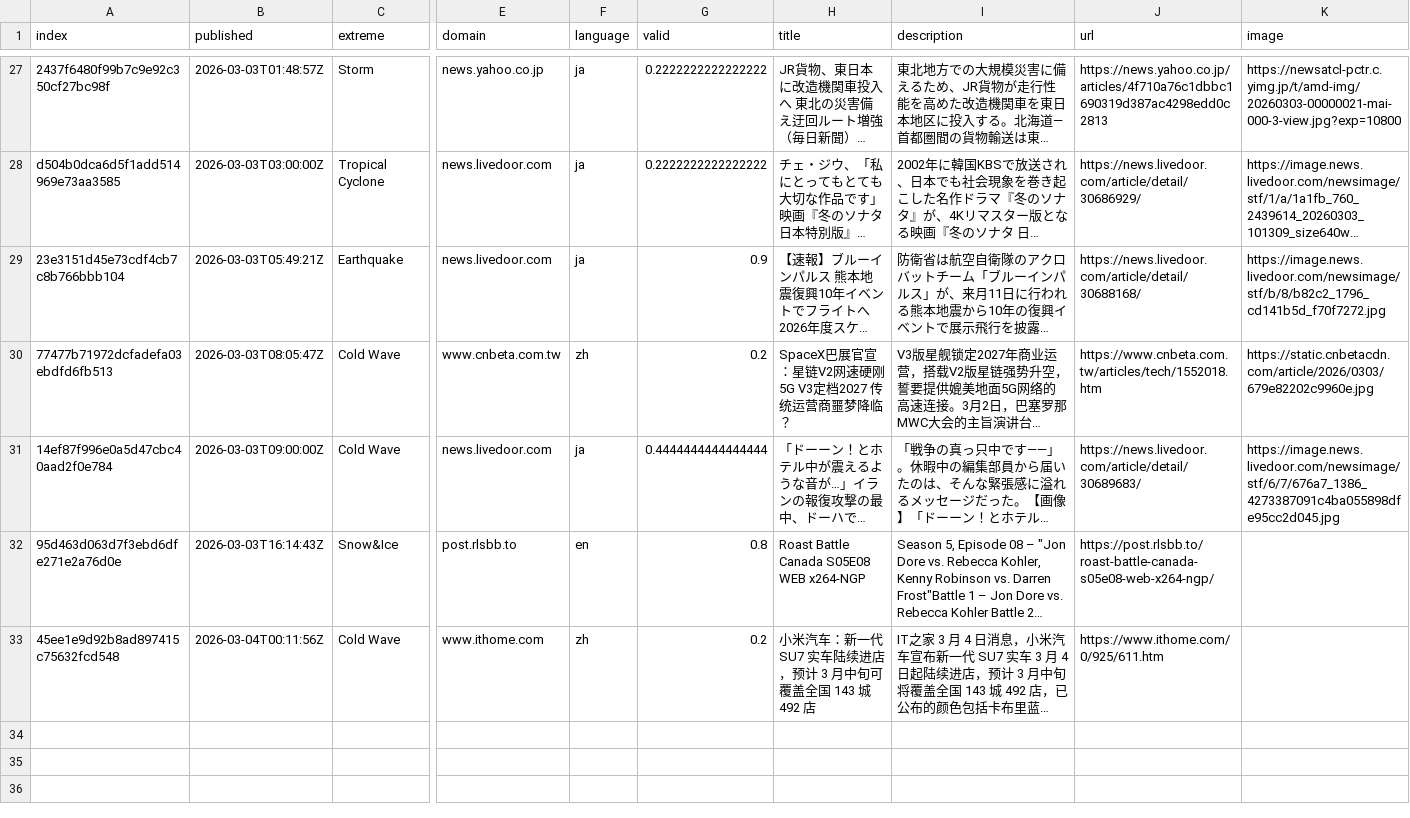
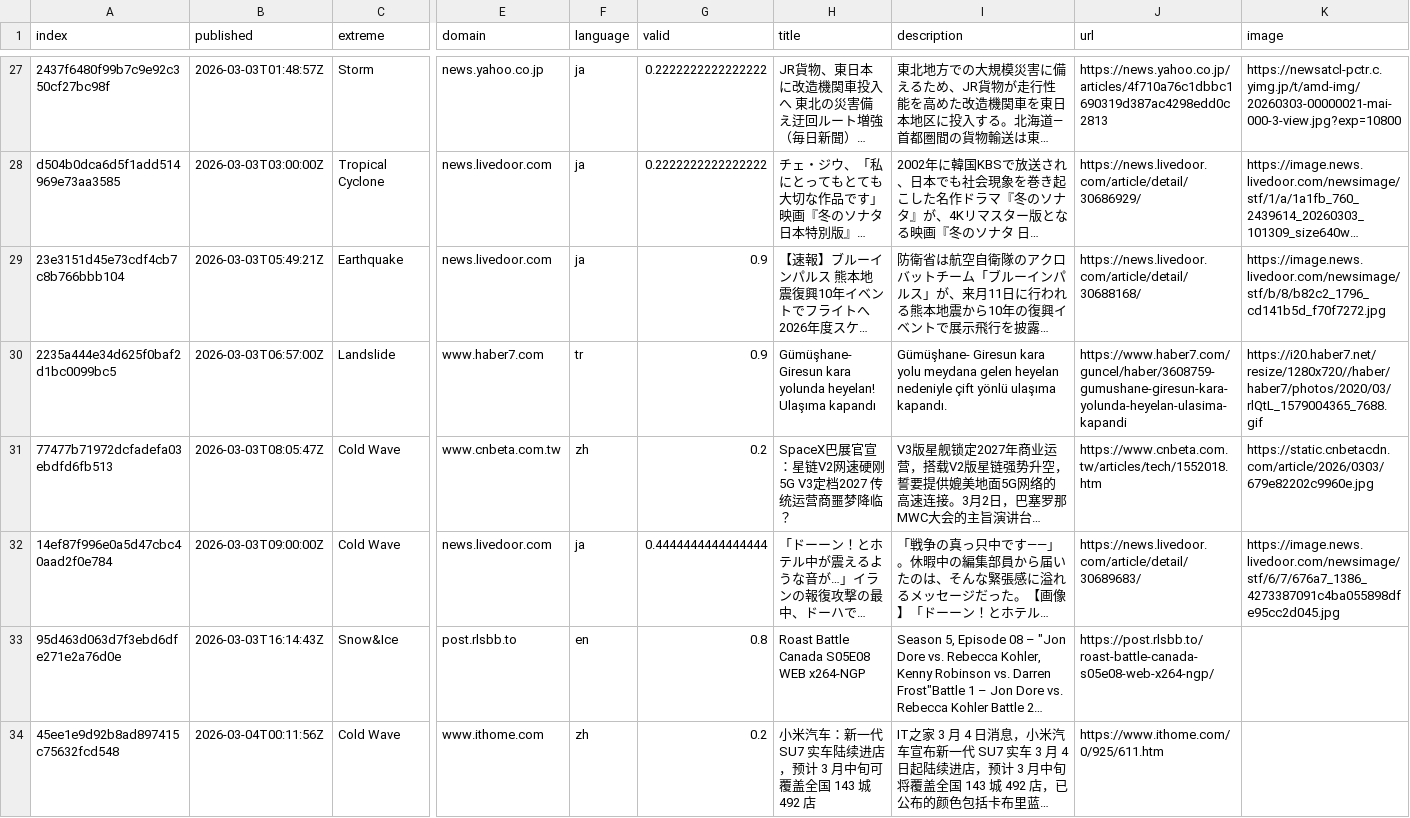
Before and after one commit to LuxiNecel-news/CollectionIsComing, a CSV file: cxsv/news_2026_03.csv, drawn as a sheet; only a part is shown, gaps mark what is left out; long unchanged cells end in …; rows hold the shown columns only; the diff covers the shown part only; the diff names each change by its address in the sheet, - before the commit and + after, or states it on an @@ line.

```diff
--- a/cxsv/news_2026_03.csv
+++ b/cxsv/news_2026_03.csv
+row 30: 2235a444e34d625f0baf2d1bc0099bc5 | 2026-03-03T06:57:00Z | Landslide | www.haber7.com | tr | 0.9 | Gümüşhane- Giresun kara yolunda heyelan! Ulaşıma kapandı | Gümüşhane- Giresun kara yolu meydana gelen heyelan nedeniyle çift yönlü ulaşıma kapandı. | https://www.haber7.com/guncel/haber/3608759-gumushane-giresun-kara-yolunda-heyelan-ulasima-kapandi | https://i20.haber7.net/resize/1280x720//haber/haber7/photos/2020/03/rlQtL_1579004365_7688.gif
```
Also changed, not shown: 1 added row elsewhere in this file, csv/sentiments_locations.csv, 1 other file.
